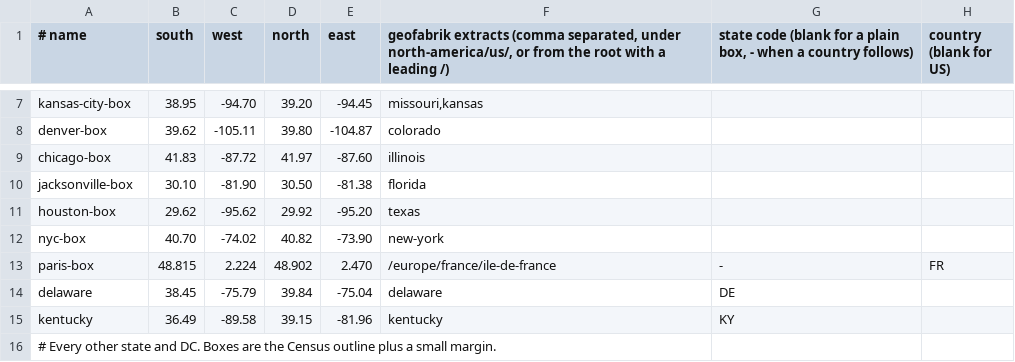
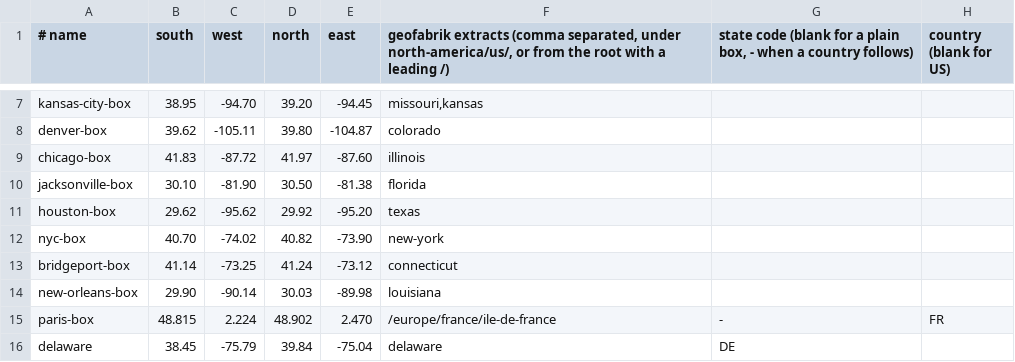
Before and after one commit to PimpinPumpkin/Almanac, a TSV file: regions.tsv, drawn as a sheet; only a part is shown, gaps mark what is left out; the shorter side is filled out with more unchanged rows; the diff names each change by its address in the sheet, - before the commit and + after, or states it on an @@ line.

Commit message:
Connecticut licenses, New Orleans licenses, Washington dealers, child care in Washington and Colorado

```diff
--- a/regions.tsv
+++ b/regions.tsv
+row 13: bridgeport-box | 41.14 | -73.25 | 41.24 | -73.12 | connecticut
+row 14: new-orleans-box | 29.90 | -90.14 | 30.03 | -89.98 | louisiana
```
Also changed, not shown: 15 other files.
